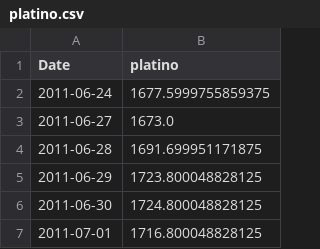
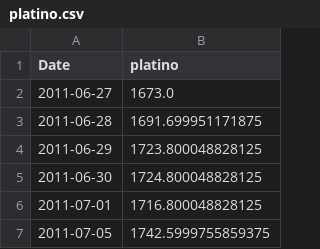
Before and after one commit to tristansuarez/neural-capital-research, a CSV file: data_cache/platino.csv, drawn as a sheet; only a part is shown; the shorter side is filled out with more unchanged rows.

```diff
--- a/data_cache/platino.csv
+++ b/data_cache/platino.csv
@@ -1,3 +1,2 @@
 Date,platino
-2011-06-24,1677.5999755859375
 2011-06-27,1673.0
```
Also changed, not shown: data_cache/cobre.csv, data_cache/oro.csv, 4 other files.
